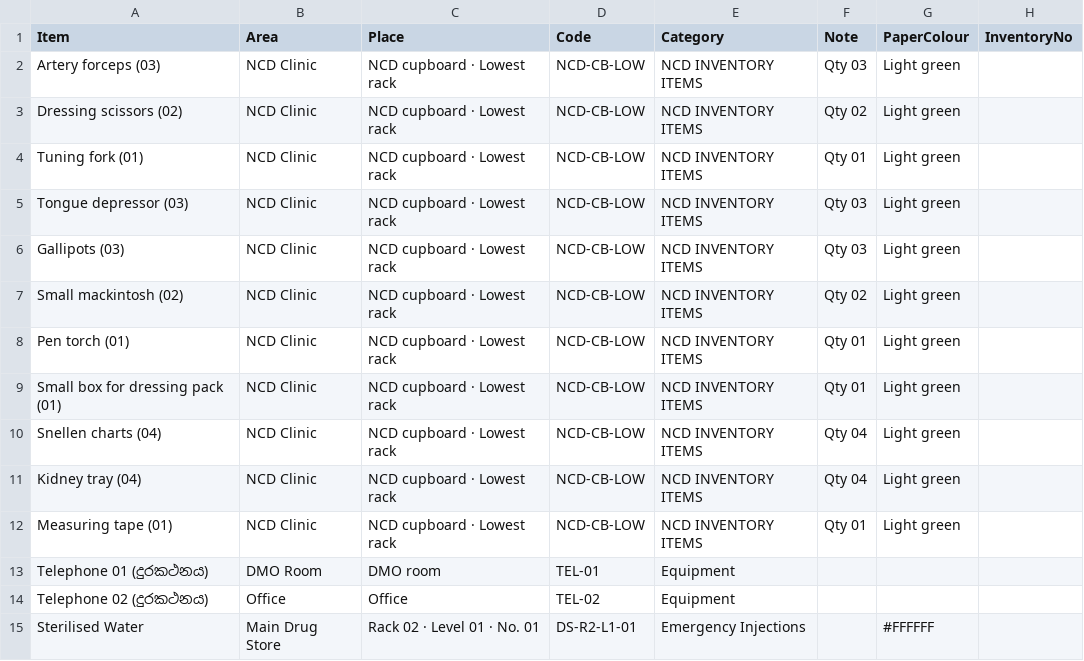
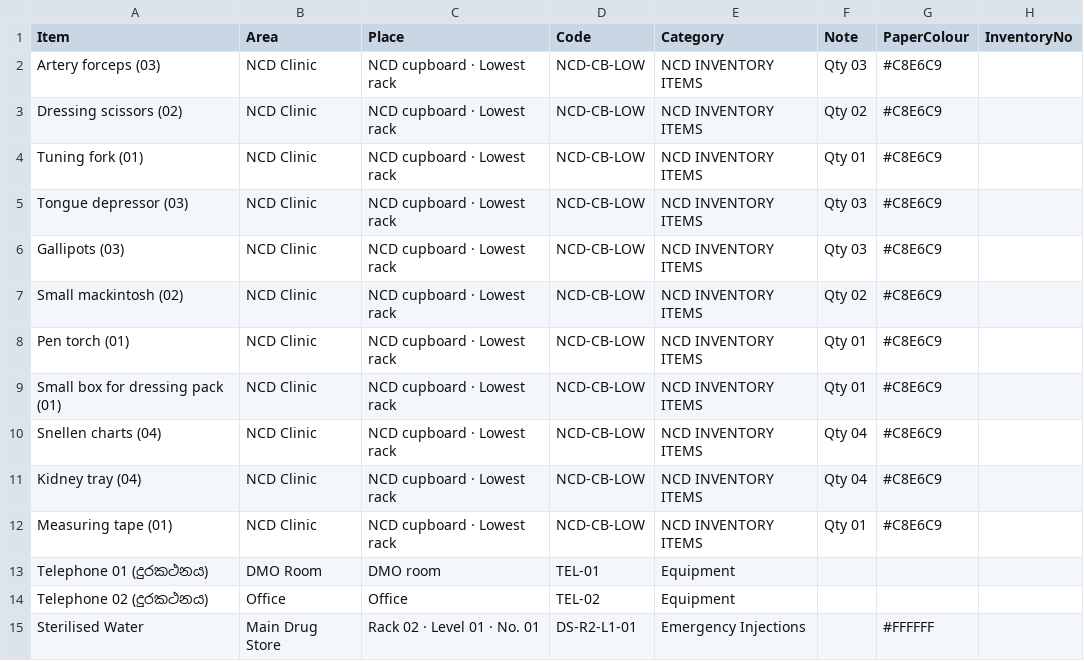
Before and after one commit to chandimallakshitha93-maker/medicines, a CSV file: locator/data.csv, drawn as a sheet; only a part is shown.

```diff
--- a/locator/data.csv
+++ b/locator/data.csv
@@ -1,13 +1,13 @@
 Item,Area,Place,Code,Category,Note,PaperColour,InventoryNo
-Artery forceps (03),NCD Clinic,NCD cupboard · Lowest rack,NCD-CB-LOW,NCD INVENTORY ITEMS,Qty 03,Light green,
-Dressing scissors (02),NCD Clinic,NCD cupboard · Lowest rack,NCD-CB-LOW,NCD INVENTORY ITEMS,Qty 02,Light green,
-Tuning fork (01),NCD Clinic,NCD cupboard · Lowest rack,NCD-CB-LOW,NCD INVENTORY ITEMS,Qty 01,Light green,
-Tongue depressor (03),NCD Clinic,NCD cupboard · Lowest rack,NCD-CB-LOW,NCD INVENTORY ITEMS,Qty 03,Light green,
-Gallipots (03),NCD Clinic,NCD cupboard · Lowest rack,NCD-CB-LOW,NCD INVENTORY ITEMS,Qty 03,Light green,
-Small mackintosh (02),NCD Clinic,NCD cupboard · Lowest rack,NCD-CB-LOW,NCD INVENTORY ITEMS,Qty 02,Light green,
-Pen torch (01),NCD Clinic,NCD cupboard · Lowest rack,NCD-CB-LOW,NCD INVENTORY ITEMS,Qty 01,Light green,
-Small box for dressing pack (01),NCD Clinic,NCD cupboard · Lowest rack,NCD-CB-LOW,NCD INVENTORY ITEMS,Qty 01,Light green,
-Snellen charts (04),NCD Clinic,NCD cupboard · Lowest rack,NCD-CB-LOW,NCD INVENTORY ITEMS,Qty 04,Light green,
-Kidney tray (04),NCD Clinic,NCD cupboard · Lowest rack,NCD-CB-LOW,NCD INVENTORY ITEMS,Qty 04,Light green,
-Measuring tape (01),NCD Clinic,NCD cupboard · Lowest rack,NCD-CB-LOW,NCD INVENTORY ITEMS,Qty 01,Light green,
+Artery forceps (03),NCD Clinic,NCD cupboard · Lowest rack,NCD-CB-LOW,NCD INVENTORY ITEMS,Qty 03,#C8E6C9,
+Dressing scissors (02),NCD Clinic,NCD cupboard · Lowest rack,NCD-CB-LOW,NCD INVENTORY ITEMS,Qty 02,#C8E6C9,
+Tuning fork (01),NCD Clinic,NCD cupboard · Lowest rack,NCD-CB-LOW,NCD INVENTORY ITEMS,Qty 01,#C8E6C9,
+Tongue depressor (03),NCD Clinic,NCD cupboard · Lowest rack,NCD-CB-LOW,NCD INVENTORY ITEMS,Qty 03,#C8E6C9,
+Gallipots (03),NCD Clinic,NCD cupboard · Lowest rack,NCD-CB-LOW,NCD INVENTORY ITEMS,Qty 03,#C8E6C9,
+Small mackintosh (02),NCD Clinic,NCD cupboard · Lowest rack,NCD-CB-LOW,NCD INVENTORY ITEMS,Qty 02,#C8E6C9,
+Pen torch (01),NCD Clinic,NCD cupboard · Lowest rack,NCD-CB-LOW,NCD INVENTORY ITEMS,Qty 01,#C8E6C9,
+Small box for dressing pack (01),NCD Clinic,NCD cupboard · Lowest rack,NCD-CB-LOW,NCD INVENTORY ITEMS,Qty 01,#C8E6C9,
+Snellen charts (04),NCD Clinic,NCD cupboard · Lowest rack,NCD-CB-LOW,NCD INVENTORY ITEMS,Qty 04,#C8E6C9,
+Kidney tray (04),NCD Clinic,NCD cupboard · Lowest rack,NCD-CB-LOW,NCD INVENTORY ITEMS,Qty 04,#C8E6C9,
+Measuring tape (01),NCD Clinic,NCD cupboard · Lowest rack,NCD-CB-LOW,NCD INVENTORY ITEMS,Qty 01,#C8E6C9,
 Telephone 01 (දුරකථනය),DMO Room,DMO room,TEL-01,Equipment,,,
```
